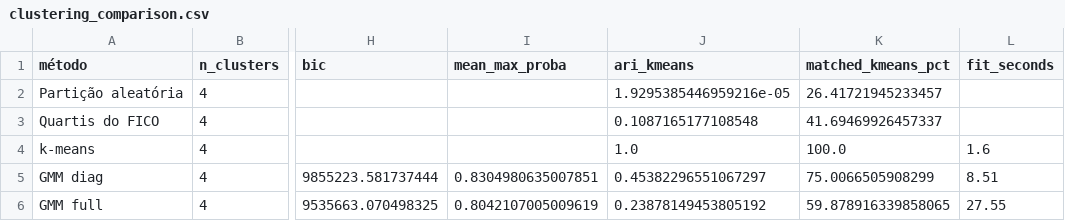
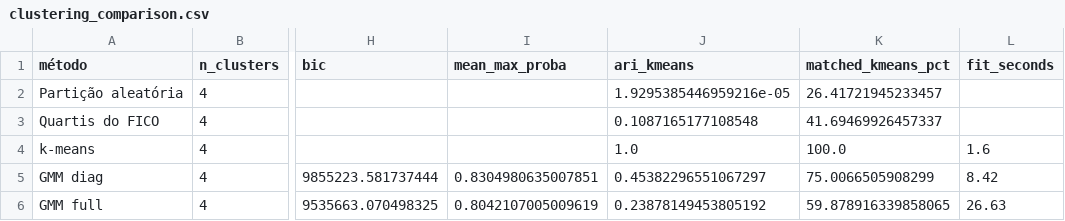
Before and after one commit to JoaoPSVieira/projeto-cd-lending-club, a CSV file: reports/results/clustering_comparison.csv, drawn as a sheet; only a part is shown, gaps mark what is left out; the diff names each change by its address in the sheet, - before the commit and + after, or states it on an @@ line.

```diff
--- a/reports/results/clustering_comparison.csv
+++ b/reports/results/clustering_comparison.csv
-L5 (fit_seconds): 8.51
+L5 (fit_seconds): 8.42
-L6 (fit_seconds): 27.55
+L6 (fit_seconds): 26.63
```
Also changed, not shown: reports/results/clustering_borrowers.csv, reports/results/clustering_dbscan.csv, 3 other files.
